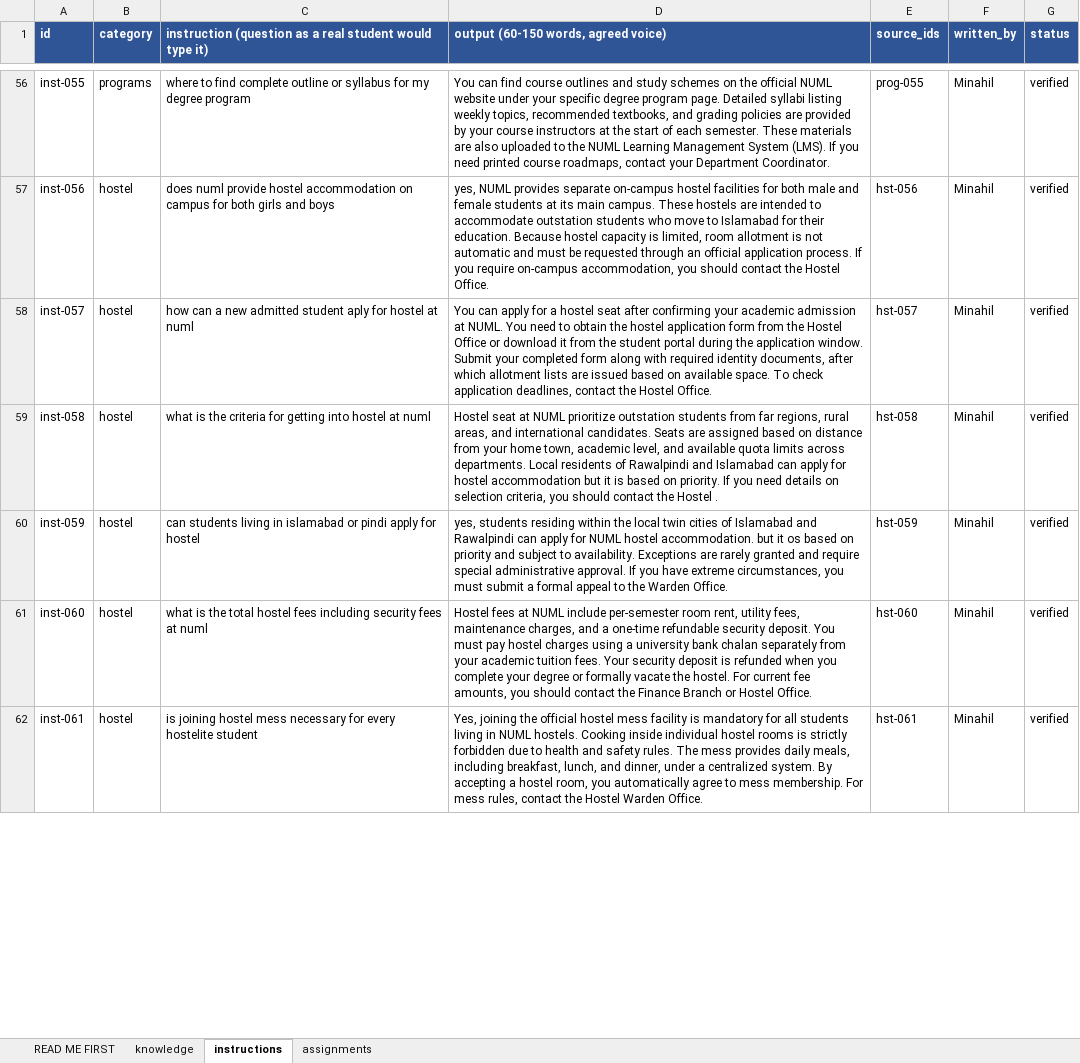
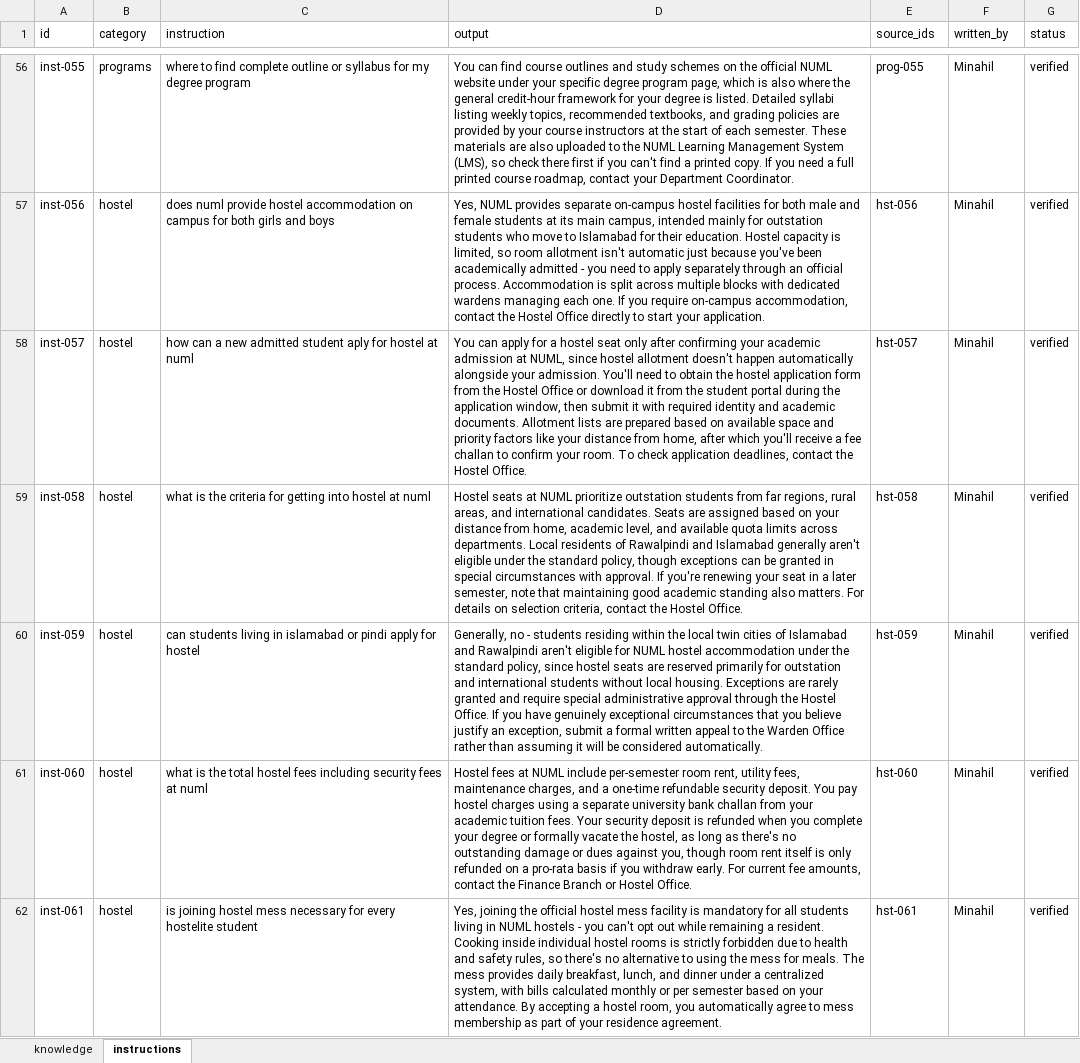
Before and after one commit to rjminahils-glitch/Ollama-LLM-Twin, an Excel workbook: data/raw/NUML_data_collection_template.xlsx, sheet instructions, drawn as a sheet; only a part is shown, gaps mark what is left out; values as stored, in another font and other column widths than the file's, no borders; the diff covers the shown part only; the diff names each change by its address in the sheet, - before the commit and + after, or states it on an @@ line.

Commit message:
Expand dataset to meet 100-300/60-150 word spec, tighten validate.py

```diff
--- a/data/raw/NUML_data_collection_template.xlsx (sheet instructions)
+++ b/data/raw/NUML_data_collection_template.xlsx (sheet instructions)
-sheet tab: READ ME FIRST
-sheet tab: assignments
@@ A1:G1 fill: #2F5597 → none, bold: on → off, text colour: #FFFFFF → black @@
-C1: instruction (question as a real student would type it)
+C1: instruction
-D1: output (60-150 words, agreed voice)
+D1: output
-D56 (output): …degree program page. Detailed syllabi listing weekly topics, recommended textbooks, and grading policies are provided by your course instructors at the start of each semester. These materials are also uploaded to the NUML Learning Management System (LMS). If you need printed course roadmaps, contact your…
+D56 (output): …degree program page, which is also where the general credit-hour framework for your degree is listed. Detailed syllabi listing weekly topics, recommended textbooks, and grading policies are provided by your course instructors at the start of each semester. These materials are also uploaded to the NUML Learning Management System (LMS), so check there first if you can't find a printed copy. If you need a full printed course roadmap, contact your…
-D57 (output): yes, NUML provides separate on-campus hostel facilities for both male and female students at its main campus. These hostels are intended to accommodate outstation students who move to Islamabad for their education. Because hostel capacity is limited, room allotment is not automatic and must be requested through an official application process. If you require on-campus accommodation, you should contact the Hostel Office.
+D57 (output): Yes, NUML provides separate on-campus hostel facilities for both male and female students at its main campus, intended mainly for outstation students who move to Islamabad for their education. Hostel capacity is limited, so room allotment isn't automatic just because you've been academically admitted - you need to apply separately through an official process. Accommodation is split across multiple blocks with dedicated wardens managing each one. If you require on-campus accommodation, contact the Hostel Office directly to start your application.
-D58 (output): …hostel seat after confirming your academic admission at NUML. You need to obtain the hostel application form from the Hostel Office or download it from the student portal during the application window. Submit your completed form along with required identity documents, after which allotment lists are issued based on available space. To check…
+D58 (output): …hostel seat only after confirming your academic admission at NUML, since hostel allotment doesn't happen automatically alongside your admission. You'll need to obtain the hostel application form from the Hostel Office or download it from the student portal during the application window, then submit it with required identity and academic documents. Allotment lists are prepared based on available space and priority factors like your distance from home, after which you'll receive a fee challan to confirm your room. To check…
-D59 (output): Hostel seat at NUML prioritize outstation students from far regions, rural areas, and international candidates. Seats are assigned based on distance from your home town, academic level, and available quota limits across departments. Local residents of Rawalpindi and Islamabad can apply for hostel accommodation but it is based on priority. If you need details on selection criteria, you should contact the Hostel .
+D59 (output): Hostel seats at NUML prioritize outstation students from far regions, rural areas, and international candidates. Seats are assigned based on your distance from home, academic level, and available quota limits across departments. Local residents of Rawalpindi and Islamabad generally aren't eligible under the standard policy, though exceptions can be granted in special circumstances with approval. If you're renewing your seat in a later semester, note that maintaining good academic standing also matters. For details on selection criteria, contact the Hostel Office.
-D60 (output): yes, students residing within the local twin cities of Islamabad and Rawalpindi can apply for NUML hostel accommodation. but it os based on priority and subject to availability. Exceptions are rarely granted and require special administrative approval. If you have extreme circumstances, you must submit a formal appeal to the Warden Office.
+D60 (output): Generally, no - students residing within the local twin cities of Islamabad and Rawalpindi aren't eligible for NUML hostel accommodation under the standard policy, since hostel seats are reserved primarily for outstation and international students without local housing. Exceptions are rarely granted and require special administrative approval through the Hostel Office. If you have genuinely exceptional circumstances that you believe justify an exception, submit a formal written appeal to the Warden Office rather than assuming it will be considered automatically.
-D61 (output): …deposit. You must pay hostel charges using a university bank chalan separately from your academic tuition fees. Your security deposit is refunded when you complete your degree or formally vacate the hostel. For current fee amounts, you should contact the…
+D61 (output): …deposit. You pay hostel charges using a separate university bank challan from your academic tuition fees. Your security deposit is refunded when you complete your degree or formally vacate the hostel, as long as there's no outstanding damage or dues against you, though room rent itself is only refunded on a pro-rata basis if you withdraw early. For current fee amounts, contact the…
-D62 (output): …in NUML hostels. Cooking inside individual hostel rooms is strictly forbidden due to health and safety rules. The mess provides daily meals, including breakfast, lunch, and dinner, under a centralized system. By accepting a hostel room, you automatically agree to mess membership. For mess rules, contact the Hostel Warden Office.
+D62 (output): …in NUML hostels - you can't opt out while remaining a resident. Cooking inside individual hostel rooms is strictly forbidden due to health and safety rules, so there's no alternative to using the mess for meals. The mess provides daily breakfast, lunch, and dinner under a centralized system, with bills calculated monthly or per semester based on your attendance. By accepting a hostel room, you automatically agree to mess membership as part of your residence agreement.
```
Also changed, not shown: 128 edited cells elsewhere in this sheet, sheet knowledge, 6 other files.
